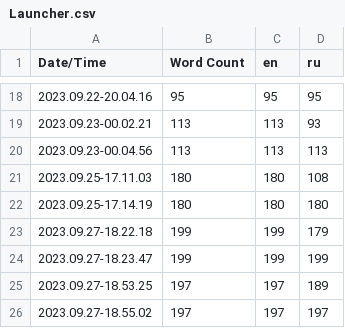
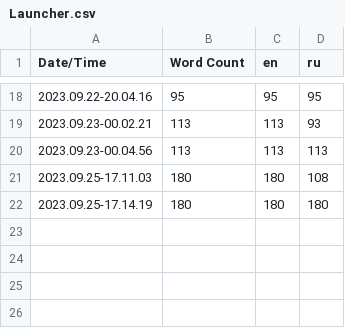
Before and after one commit to Reeversee/ReverseLauncher, a CSV file: Content/Localization/Launcher/Launcher.csv, drawn as a sheet; only a part is shown, gaps mark what is left out.

```diff
--- a/Content/Localization/Launcher/Launcher.csv
+++ b/Content/Localization/Launcher/Launcher.csv
@@ -22,5 +22 @@ Date/Time,Word Count,en,ru
 2023.09.25-17.14.19,180,180,180
-2023.09.27-18.22.18,199,199,179
-2023.09.27-18.23.47,199,199,199
-2023.09.27-18.53.25,197,197,189
-2023.09.27-18.55.02,197,197,197
```
Also changed, not shown: 29 other files.
